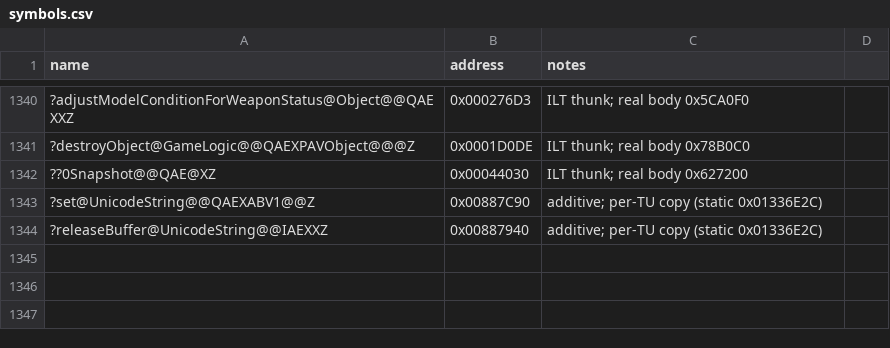
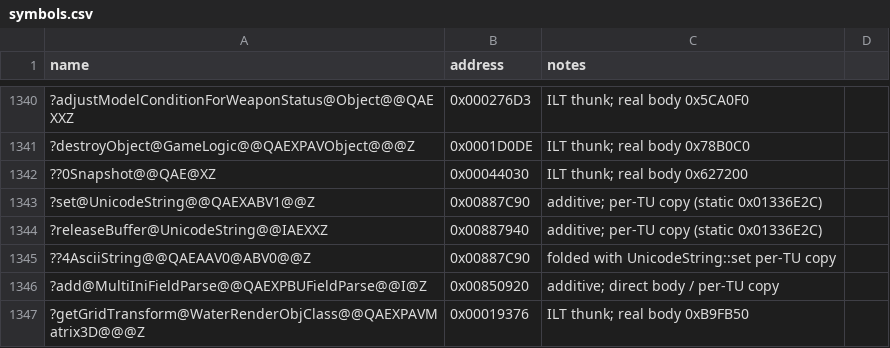
Before and after one commit to dginovker/Open-BFME, a CSV file: reverse/symbols.csv, drawn as a sheet; only a part is shown, gaps mark what is left out; the diff names each change by its address in the sheet, - before the commit and + after, or states it on an @@ line.

Commit message:
Harvest round 2 leftovers: 74 rows (GUI/GameClient/WW3D2) + setName grow to 72B

```diff
--- a/reverse/symbols.csv
+++ b/reverse/symbols.csv
+row 1345: ??4AsciiString@@QAEAAV0@ABV0@@Z | 0x00887C90 | folded with UnicodeString::set per-TU copy
+row 1346: ?add@MultiIniFieldParse@@QAEXPBUFieldParse@@I@Z | 0x00850920 | additive; direct body / per-TU copy
+row 1347: ?getGridTransform@WaterRenderObjClass@@QAEXPAVMatrix3D@@@Z | 0x00019376 | ILT thunk; real body 0xB9FB50
```
Also changed, not shown: 22 other files.
